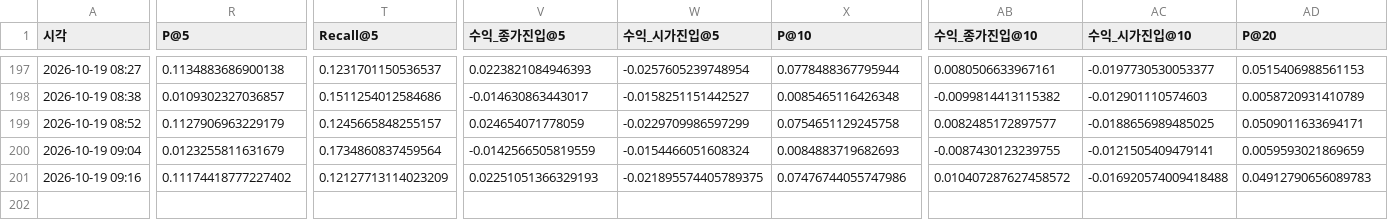
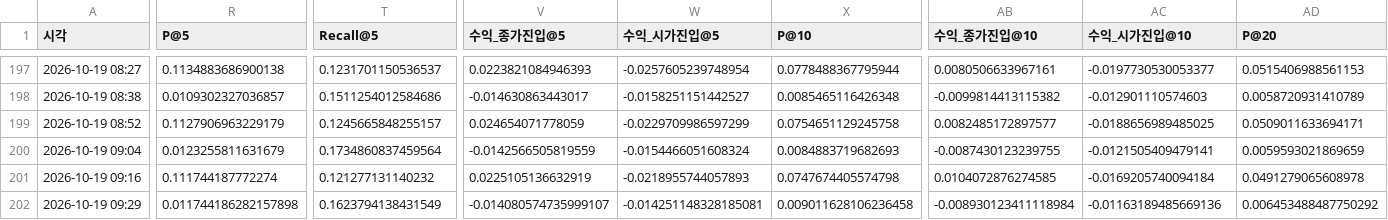
Before and after one commit to hsm0307/Stockmining, a CSV file: outputs/tables/experiments.csv, drawn as a sheet; only a part is shown, gaps mark what is left out; rows hold the shown columns only; the diff covers the shown part only; the diff names each change by its address in the sheet, - before the commit and + after, or states it on an @@ line.

```diff
--- a/outputs/tables/experiments.csv
+++ b/outputs/tables/experiments.csv
-R201 (P@5): 0.11174418777227402
+R201 (P@5): 0.111744187772274
-T201 (Recall@5): 0.12127713114023209
+T201 (Recall@5): 0.121277131140232
-V201 (수익_종가진입@5): 0.02251051366329193
+V201 (수익_종가진입@5): 0.0225105136632919
-W201 (수익_시가진입@5): -0.021895574405789375
+W201 (수익_시가진입@5): -0.0218955744057893
-X201 (P@10): 0.07476744055747986
+X201 (P@10): 0.0747674405574798
-AB201 (수익_종가진입@10): 0.010407287627458572
+AB201 (수익_종가진입@10): 0.0104072876274585
-AC201 (수익_시가진입@10): -0.016920574009418488
+AC201 (수익_시가진입@10): -0.0169205740094184
-AD201 (P@20): 0.04912790656089783
+AD201 (P@20): 0.0491279065608978
+row 202: 2026-10-19 09:29 | 0.011744186282157898 | 0.1623794138431549 | -0.014080574735999107 | -0.014251148328185081 | 0.009011628106236458 | -0.008930123411118984 | -0.01163189485669136 | 0.006453488487750292
```
Also changed, not shown: 3 edited cells elsewhere in this file, outputs/tables/g5_evolve_board_y_down.csv, 2 other files.
